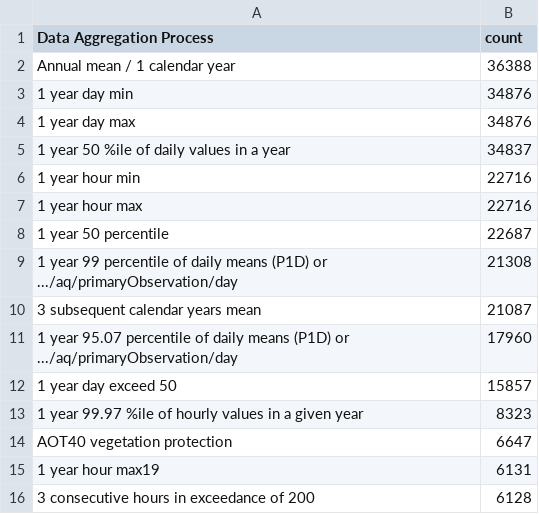
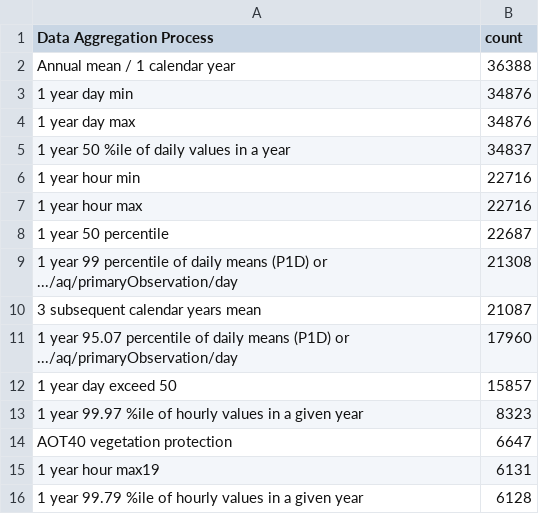
Before and after one commit to yelenashabanova/GrandChallengeAccenture, a CSV file: images/top_15_aggregation_processes.csv, drawn as a sheet.

```diff
--- a/images/top_15_aggregation_processes.csv
+++ b/images/top_15_aggregation_processes.csv
@@ -15,2 +15,2 @@ AOT40 vegetation protection,6647
 1 year hour max19,6131
-3 consecutive hours in exceedance of 200,6128
+1 year 99.79 %ile of hourly values in a given year,6128
```
Also changed, not shown: images/pollutant_counts.csv, 28 other files.
